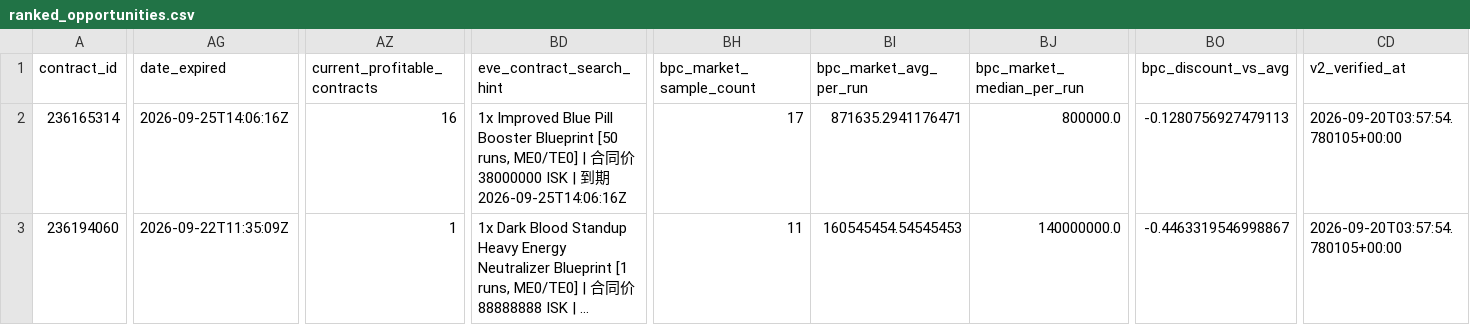
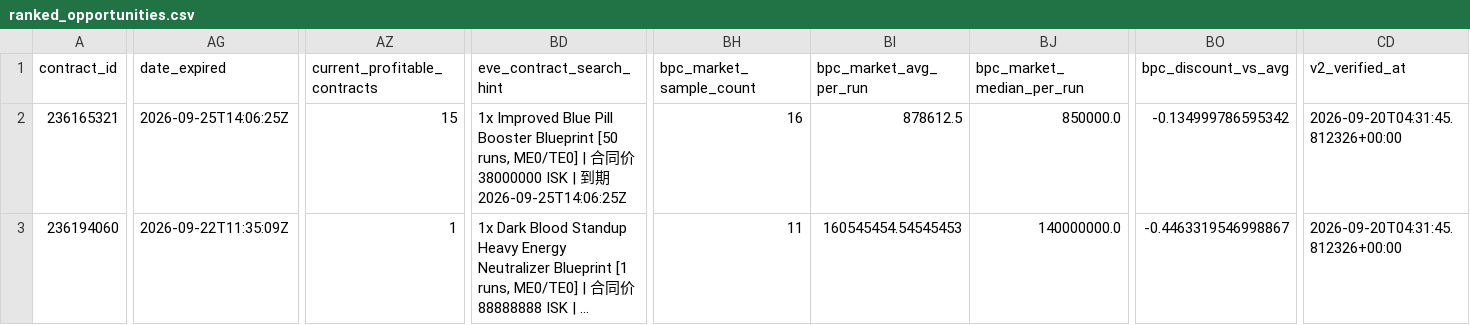
Before and after one commit to samson8964/chatgpt-eve, a CSV file: results/latest/ranked_opportunities.csv, drawn as a sheet; only a part is shown, gaps mark what is left out; long unchanged cells end in …; the diff covers the shown part only; the diff names each change by its address in the sheet, - before the commit and + after, or states it on an @@ line.

```diff
--- a/results/latest/ranked_opportunities.csv
+++ b/results/latest/ranked_opportunities.csv
-A2 (contract_id): 236165314
+A2 (contract_id): 236165321
-AG2 (date_expired): 2026-09-25T14:06:16Z
+AG2 (date_expired): 2026-09-25T14:06:25Z
-AZ2 (current_profitable_contracts): 16
+AZ2 (current_profitable_contracts): 15
-BD2 (eve_contract_search_hint): …期 2026-09-25T14:06:16Z
+BD2 (eve_contract_search_hint): …期 2026-09-25T14:06:25Z
-BH2 (bpc_market_sample_count): 17
+BH2 (bpc_market_sample_count): 16
-BI2 (bpc_market_avg_per_run): 871635.2941176471
+BI2 (bpc_market_avg_per_run): 878612.5
-BJ2 (bpc_market_median_per_run): 800000.0
+BJ2 (bpc_market_median_per_run): 850000.0
-BO2 (bpc_discount_vs_avg): -0.1280756927479113
+BO2 (bpc_discount_vs_avg): -0.134999786595342
-CD2:CD3 (v2_verified_at): 2026-09-20T03:57:54.780105+00:00
+CD2:CD3 (v2_verified_at): 2026-09-20T04:31:45.812326+00:00
```
Also changed, not shown: 138 edited cells elsewhere in this file, results/latest/all_executable_scored.csv, results/latest/bpc_v2_safe_candidates.csv, 20 other files.
